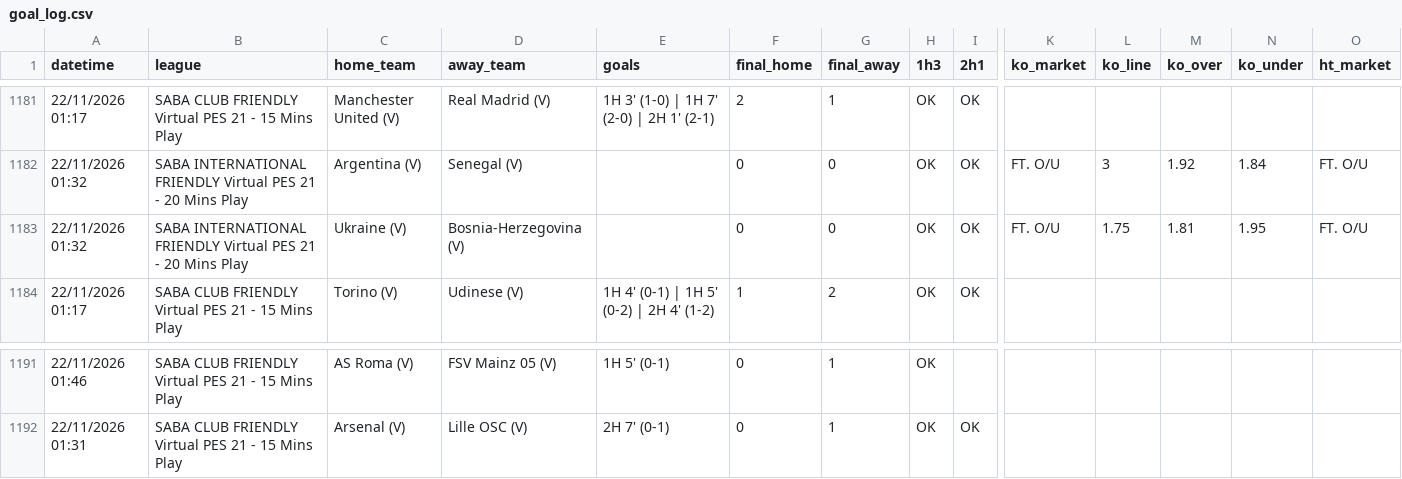
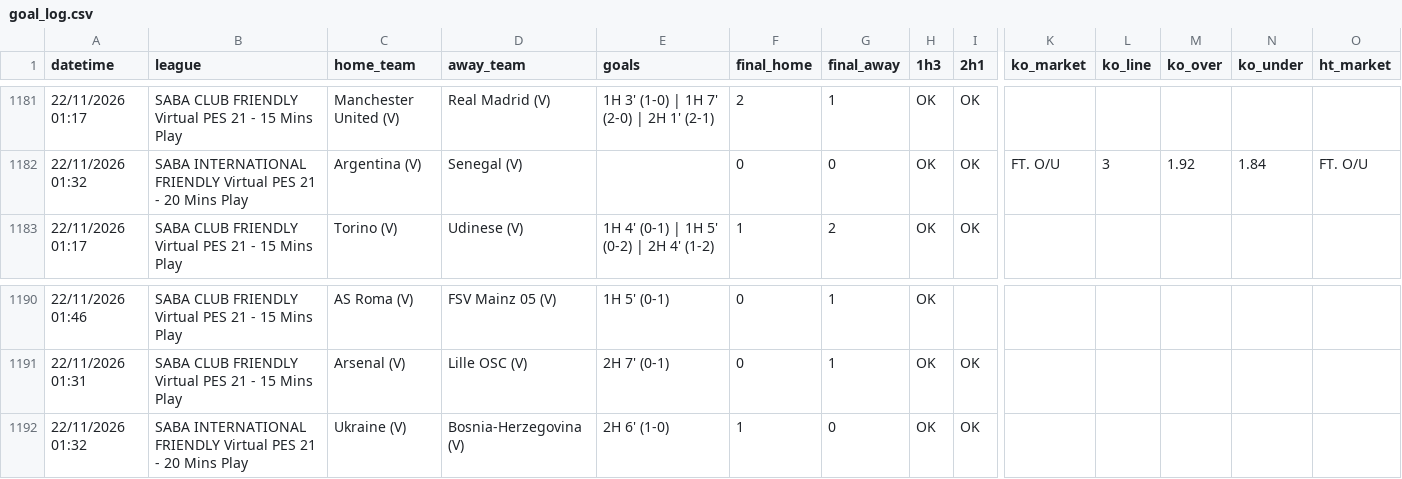
Before and after one commit to aditiawjy/lebihsabar, a CSV file: goal_log.csv, drawn as a sheet; only a part is shown, gaps mark what is left out; removed rows and columns are numbered as before the commit, all else as after; rows hold the shown columns only; the diff names each change by its address in the sheet, - before the commit and + after, or states it on an @@ line.

```diff
--- a/goal_log.csv
+++ b/goal_log.csv
-row 1183: 22/11/2026 01:32 | SABA INTERNATIONAL FRIENDLY Virtual PES 21 - 20 Mins Play | Ukraine (V) | Bosnia-Herzegovina (V) |  | 0 | 0 | OK | OK | FT. O/U | 1.75 | 1.81 | 1.95 | FT. O/U
+row 1192: 22/11/2026 01:32 | SABA INTERNATIONAL FRIENDLY Virtual PES 21 - 20 Mins Play | Ukraine (V) | Bosnia-Herzegovina (V) | 2H 6' (1-0) | 1 | 0 | OK | OK
```
Also changed, not shown: 2 other files.
